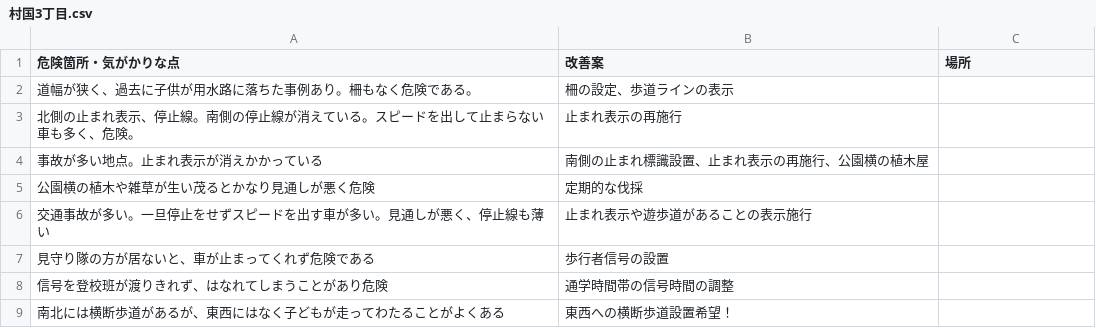
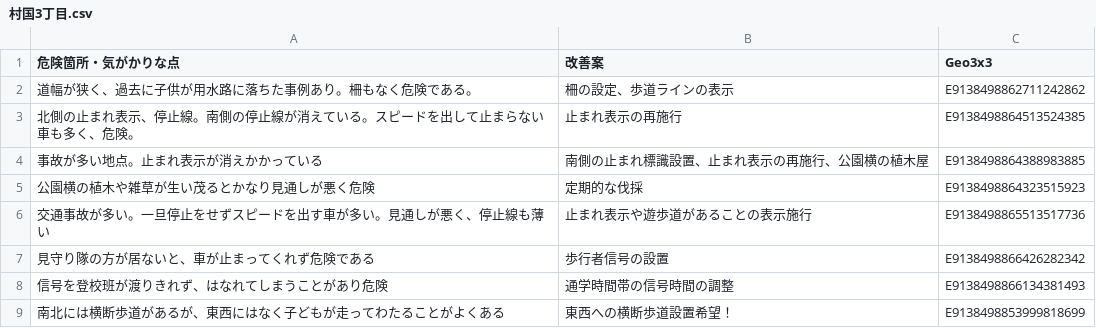
Before and after one commit to code4fukui/kunitaka, a CSV file: kidssafe/村国3丁目.csv, drawn as a sheet.

Commit message:
Update 村国3丁目.csv

```diff
--- a/kidssafe/村国3丁目.csv
+++ b/kidssafe/村国3丁目.csv
@@ -1,9 +1,9 @@
-危険箇所・気がかりな点,改善案,場所
-道幅が狭く、過去に子供が用水路に落ちた事例あり。柵もなく危険である。,柵の設定、歩道ラインの表示
-北側の止まれ表示、停止線。南側の停止線が消えている。スピードを出して止まらない車も多く、危険。,止まれ表示の再施行
-事故が多い地点。止まれ表示が消えかかっている,南側の止まれ標識設置、止まれ表示の再施行、公園横の植木屋
-公園横の植木や雑草が生い茂るとかなり見通しが悪く危険,定期的な伐採
-交通事故が多い。一旦停止をせずスピードを出す車が多い。見通しが悪く、停止線も薄い,止まれ表示や遊歩道があることの表示施行
-見守り隊の方が居ないと、車が止まってくれず危険である,歩行者信号の設置
-信号を登校班が渡りきれず、はなれてしまうことがあり危険,通学時間帯の信号時間の調整
-南北には横断歩道があるが、東西にはなく子どもが走ってわたることがよくある,東西への横断歩道設置希望！
+危険箇所・気がかりな点,改善案,Geo3x3
+道幅が狭く、過去に子供が用水路に落ちた事例あり。柵もなく危険である。,柵の設定、歩道ラインの表示,E9138498862711242862
+北側の止まれ表示、停止線。南側の停止線が消えている。スピードを出して止まらない車も多く、危険。,止まれ表示の再施行,E9138498864513524385
+事故が多い地点。止まれ表示が消えかかっている,南側の止まれ標識設置、止まれ表示の再施行、公園横の植木屋,E9138498864388983885
+公園横の植木や雑草が生い茂るとかなり見通しが悪く危険,定期的な伐採,E9138498864323515923
+交通事故が多い。一旦停止をせずスピードを出す車が多い。見通しが悪く、停止線も薄い,止まれ表示や遊歩道があることの表示施行,E9138498865513517736
+見守り隊の方が居ないと、車が止まってくれず危険である,歩行者信号の設置,E9138498866426282342
+信号を登校班が渡りきれず、はなれてしまうことがあり危険,通学時間帯の信号時間の調整,E9138498866134381493
+南北には横断歩道があるが、東西にはなく子どもが走ってわたることがよくある,東西への横断歩道設置希望！,E9138498853999818699
```
